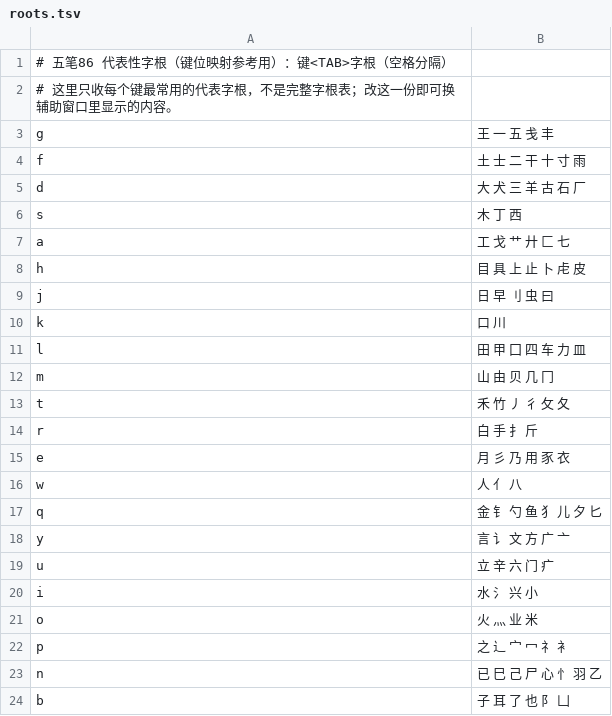
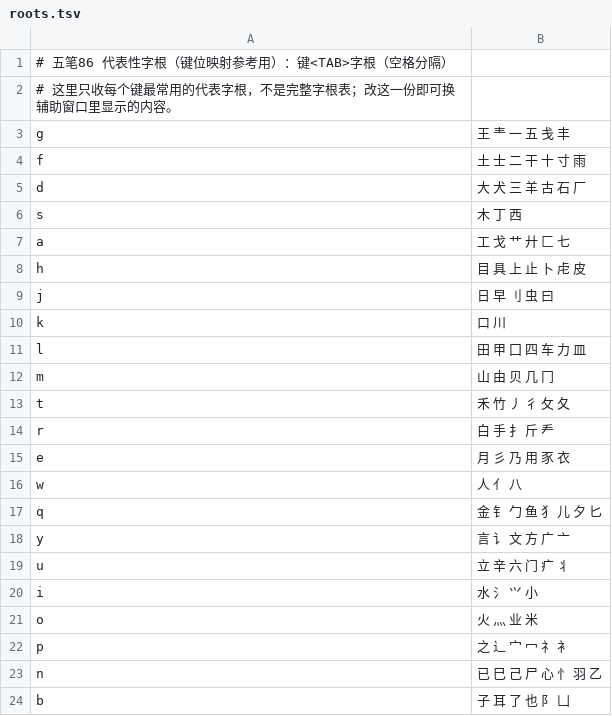
Before and after one commit to WhiteCloud-OuO/CloudInputMethodEditor, a TSV file: InputSchemes/ShapeCode/wubi/roots.tsv, drawn as a sheet; only a part is shown.

Commit message:
fix(platform): 字根按理论字形写，Q 用勹不用勺
roots.tsv 里的代表性字根改成五笔理论字形：Q 勺→勹、G 补龶（青头）、R 补龵（看头）、I 兴→⺍（兴头）、U 补丬（两点）。这些都是 Unicode 单个码位，普通渲染就能显示对，不依赖字根字体。

```diff
--- a/InputSchemes/ShapeCode/wubi/roots.tsv
+++ b/InputSchemes/ShapeCode/wubi/roots.tsv
@@ -2,3 +2,3 @@
 # 这里只收每个键最常用的代表字根，不是完整字根表；改这一份即可换辅助窗口里显示的内容。
-g	王 一 五 戋 丰
+g	王 龶 一 五 戋 丰
 f	土 士 二 干 十 寸 雨
@@ -13,9 +13,9 @@ m	山 由 贝 几 冂
 t	禾 竹 丿 彳 攵 夂
-r	白 手 扌 斤
+r	白 手 扌 斤 龵
 e	月 彡 乃 用 豕 衣
 w	人 亻 八
-q	金 钅 勺 鱼 犭 儿 夕 匕
+q	金 钅 勹 鱼 犭 儿 夕 匕
 y	言 讠 文 方 广 亠
-u	立 辛 六 门 疒
-i	水 氵 兴 小
+u	立 辛 六 门 疒 丬
+i	水 氵 ⺍ 小
 o	火 灬 业 米
```
Also changed, not shown: 1 other file.
